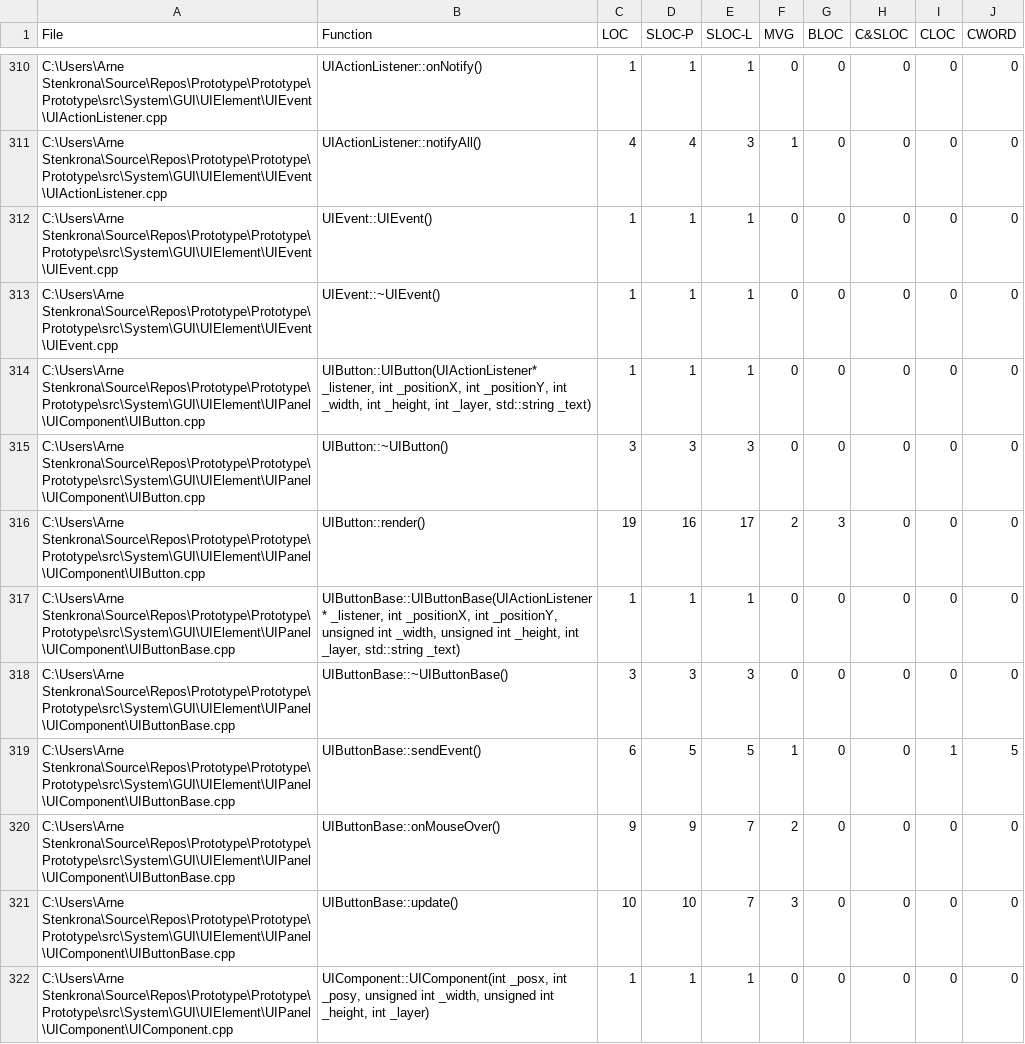
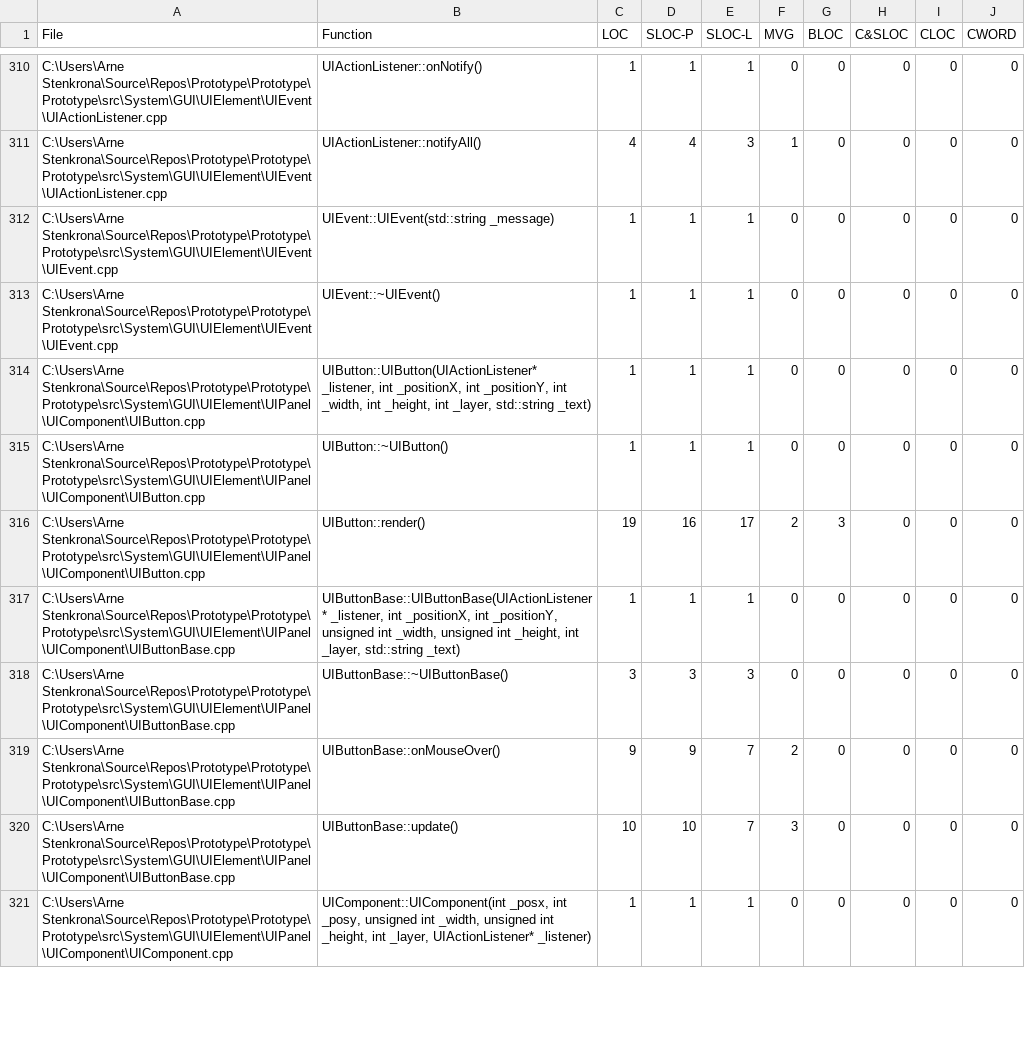
Before and after one commit to ArneStenkrona/Prototype, a CSV file: Prototype/src/LocMetricsFunctions.csv, drawn as a sheet; only a part is shown, gaps mark what is left out; the diff covers the shown part only.

```diff
--- a/Prototype/src/LocMetricsFunctions.csv
+++ b/Prototype/src/LocMetricsFunctions.csv
@@ -311,6 +311,6 @@ C:\Users\Arne Stenkrona\Source\Repos\Prototype\Prototype\Prototype\src\System\GU
 C:\Users\Arne Stenkrona\Source\Repos\Prototype\Prototype\Prototype\src\System\GUI\UIElement\UIEvent\UIActionListener.cpp,UIActionListener::notifyAll(),4,4,3,1,0,0,0,0,
-C:\Users\Arne Stenkrona\Source\Repos\Prototype\Prototype\Prototype\src\System\GUI\UIElement\UIEvent\UIEvent.cpp,UIEvent::UIEvent(),1,1,1,0,0,0,0,0,
+C:\Users\Arne Stenkrona\Source\Repos\Prototype\Prototype\Prototype\src\System\GUI\UIElement\UIEvent\UIEvent.cpp,UIEvent::UIEvent(std::string _message),1,1,1,0,0,0,0,0,
 C:\Users\Arne Stenkrona\Source\Repos\Prototype\Prototype\Prototype\src\System\GUI\UIElement\UIEvent\UIEvent.cpp,UIEvent::~UIEvent(),1,1,1,0,0,0,0,0,
 C:\Users\Arne Stenkrona\Source\Repos\Prototype\Prototype\Prototype\src\System\GUI\UIElement\UIPanel\UIComponent\UIButton.cpp,"UIButton::UIButton(UIActionListener* _listener, int _positionX, int _positionY, int _width, int _height, int _layer, std::string _text)",1,1,1,0,0,0,0,0,
-C:\Users\Arne Stenkrona\Source\Repos\Prototype\Prototype\Prototype\src\System\GUI\UIElement\UIPanel\UIComponent\UIButton.cpp,UIButton::~UIButton(),3,3,3,0,0,0,0,0,
+C:\Users\Arne Stenkrona\Source\Repos\Prototype\Prototype\Prototype\src\System\GUI\UIElement\UIPanel\UIComponent\UIButton.cpp,UIButton::~UIButton(),1,1,1,0,0,0,0,0,
 C:\Users\Arne Stenkrona\Source\Repos\Prototype\Prototype\Prototype\src\System\GUI\UIElement\UIPanel\UIComponent\UIButton.cpp,UIButton::render(),19,16,17,2,3,0,0,0,
@@ -318,5 +318,4 @@ C:\Users\Arne Stenkrona\Source\Repos\Prototype\Prototype\Prototype\src\System\GU
 C:\Users\Arne Stenkrona\Source\Repos\Prototype\Prototype\Prototype\src\System\GUI\UIElement\UIPanel\UIComponent\UIButtonBase.cpp,UIButtonBase::~UIButtonBase(),3,3,3,0,0,0,0,0,
-C:\Users\Arne Stenkrona\Source\Repos\Prototype\Prototype\Prototype\src\System\GUI\UIElement\UIPanel\UIComponent\UIButtonBase.cpp,UIButtonBase::sendEvent(),6,5,5,1,0,0,1,5,
 C:\Users\Arne Stenkrona\Source\Repos\Prototype\Prototype\Prototype\src\System\GUI\UIElement\UIPanel\UIComponent\UIButtonBase.cpp,UIButtonBase::onMouseOver(),9,9,7,2,0,0,0,0,
 C:\Users\Arne Stenkrona\Source\Repos\Prototype\Prototype\Prototype\src\System\GUI\UIElement\UIPanel\UIComponent\UIButtonBase.cpp,UIButtonBase::update(),10,10,7,3,0,0,0,0,
-C:\Users\Arne Stenkrona\Source\Repos\Prototype\Prototype\Prototype\src\System\GUI\UIElement\UIPanel\UIComponent\UIComponent.cpp,"UIComponent::UIComponent(int _posx, int _posy, unsigned int _width, unsigned int _height, int _layer)",1,1,1,0,0,0,0,0,
+C:\Users\Arne Stenkrona\Source\Repos\Prototype\Prototype\Prototype\src\System\GUI\UIElement\UIPanel\UIComponent\UIComponent.cpp,"UIComponent::UIComponent(int _posx, int _posy, unsigned int _width, unsigned int _height, int _layer, UIActionListener* _listener)",1,1,1,0,0,0,0,0,
```
Also changed, not shown: 2 added rows, 10 removed rows, 2 moved rows and 47 edited cells elsewhere in this file, Prototype/src/LocMetricsCommentWords.csv, Prototype/src/LocMetricsFiles.csv, 12 other files.
